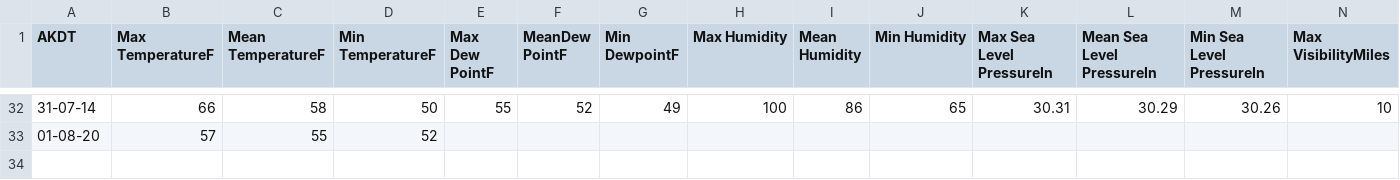
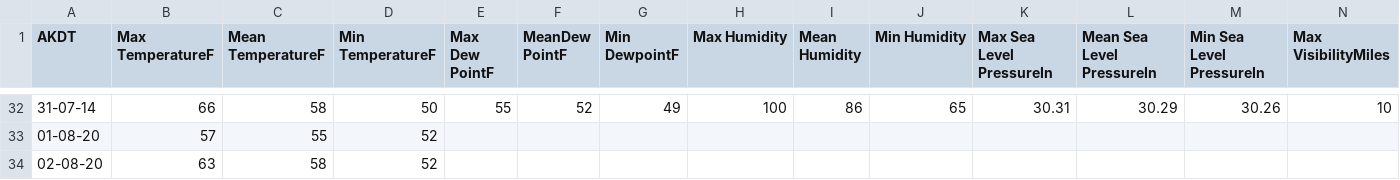
Before and after one commit to misok67/Tab, a CSV file: sitka_weather_07-2014.csv, drawn as a sheet; only a part is shown, gaps mark what is left out; rows hold the shown columns only; the diff names each change by its address in the sheet, - before the commit and + after, or states it on an @@ line.

Commit message:
Update sitka_weather_07-2014.csv

```diff
--- a/sitka_weather_07-2014.csv
+++ b/sitka_weather_07-2014.csv
+row 34: 02-08-20 | 63 | 58 | 52
```
